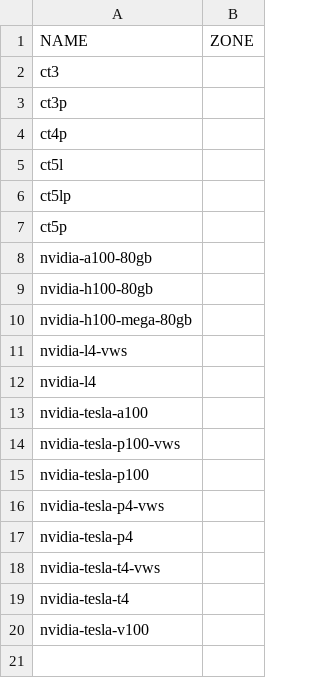
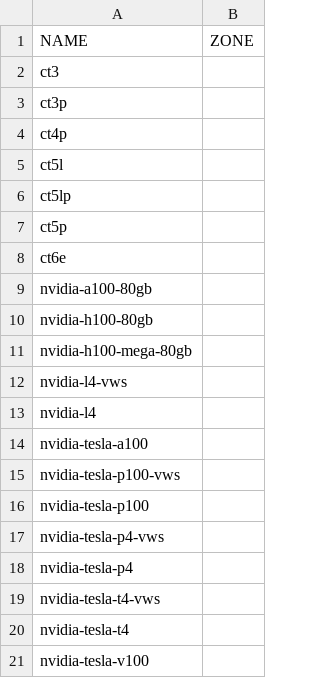
Before and after one commit to Cyclenerd/google-cloud-pricing-cost-calculator, a CSV file: tools/acceleratortypes.csv, drawn as a sheet.

```diff
--- a/tools/acceleratortypes.csv
+++ b/tools/acceleratortypes.csv
@@ -7,2 +7,3 @@ ct5lp;
 ct5p;
+ct6e;
 nvidia-a100-80gb;
```
Also changed, not shown: tools/acceleratortyperegion.csv, tools/machinetyperegion.csv.
